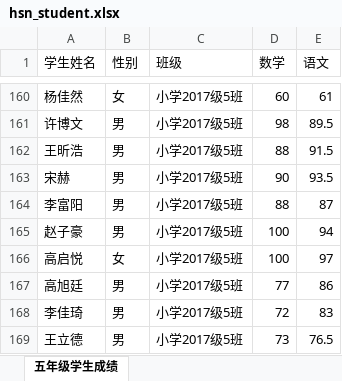
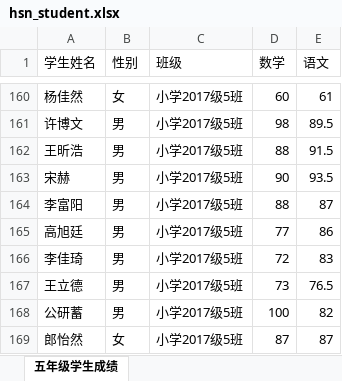
Before and after one commit to lenxy1/middleScholl, an Excel workbook: hsn_student.xlsx, sheet 五年级学生成绩, drawn as a sheet; only a part is shown, gaps mark what is left out; the shorter side is filled out with more unchanged rows; values as stored, in another font and other column widths than the file's, no borders; the diff names each change by its address in the sheet, - before the commit and + after, or states it on an @@ line.

```diff
--- a/hsn_student.xlsx (sheet 五年级学生成绩)
+++ b/hsn_student.xlsx (sheet 五年级学生成绩)
-row 165: 赵子豪 | 男 | 小学2017级5班 | 100 | 94
-row 166: 高启悦 | 女 | 小学2017级5班 | 100 | 97
```
Also changed, not shown: special.xlsx, 2 other files.
